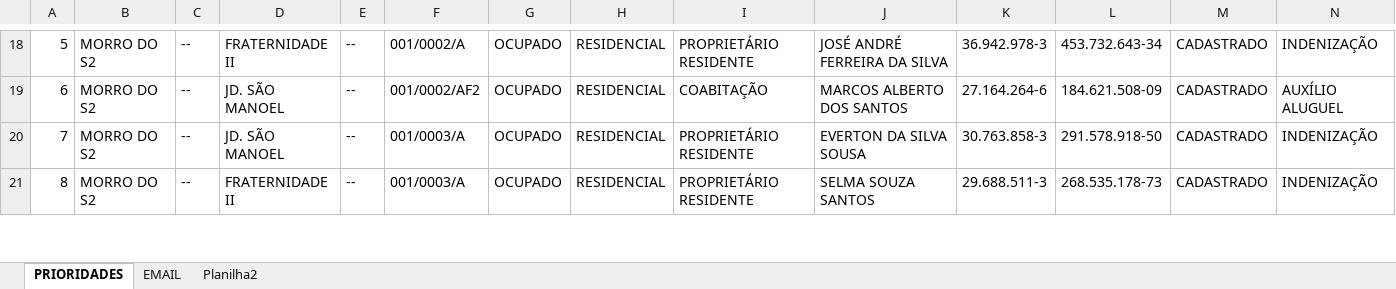
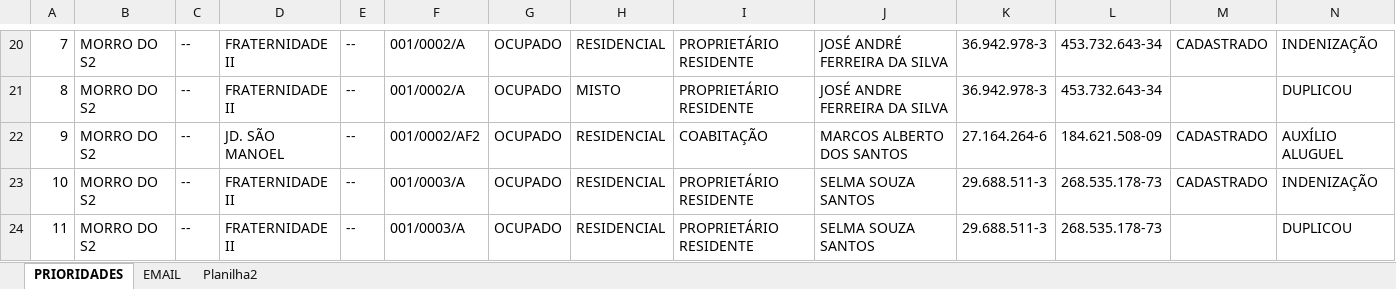
Before and after one commit to secretariahabitacao/painel-cts-habitacao, an Excel workbook: ind-morro-do-s2.xlsx, sheet PRIORIDADES, drawn as a sheet; only a part is shown, gaps mark what is left out; values as stored, in another font and other column widths than the file's, no cell formats; conditional formats not drawn; removed rows and columns are numbered as before the commit, all else as after; rows hold the shown columns only; the diff covers the shown part only; the diff names each change by its address in the sheet, - before the commit and + after, or states it on an @@ line.

Commit message:
Sync: ind-morro-do-s2.xlsx - 10/09/2026 10:59

```diff
--- a/ind-morro-do-s2.xlsx (sheet PRIORIDADES)
+++ b/ind-morro-do-s2.xlsx (sheet PRIORIDADES)
-A20: 5
+A20: 7
+row 21: 8 | MORRO DO S2 | -- | FRATERNIDADE II | -- | 001/0002/A | OCUPADO | MISTO | PROPRIETÁRIO RESIDENTE | JOSÉ ANDRE FERREIRA DA SILVA | 36.942.978-3 | 453.732.643-34 |  | DUPLICOU
-A22: 6
+A22: 9
-row 20: 7 | MORRO DO S2 | -- | JD. SÃO MANOEL | -- | 001/0003/A | OCUPADO | RESIDENCIAL | PROPRIETÁRIO RESIDENTE | EVERTON DA SILVA SOUSA | 30.763.858-3 | 291.578.918-50 | CADASTRADO | INDENIZAÇÃO
-A23: 8
+A23: 10
+row 24: 11 | MORRO DO S2 | -- | FRATERNIDADE II | -- | 001/0003/A | OCUPADO | RESIDENCIAL | PROPRIETÁRIO RESIDENTE | SELMA SOUZA SANTOS | 29.688.511-3 | 268.535.178-73 |  | DUPLICOU
```
Also changed, not shown: 9 added rows, 10 removed rows and 308 edited cells elsewhere in this sheet, sheet EMAIL, cell formats, formulas that keep their value.
